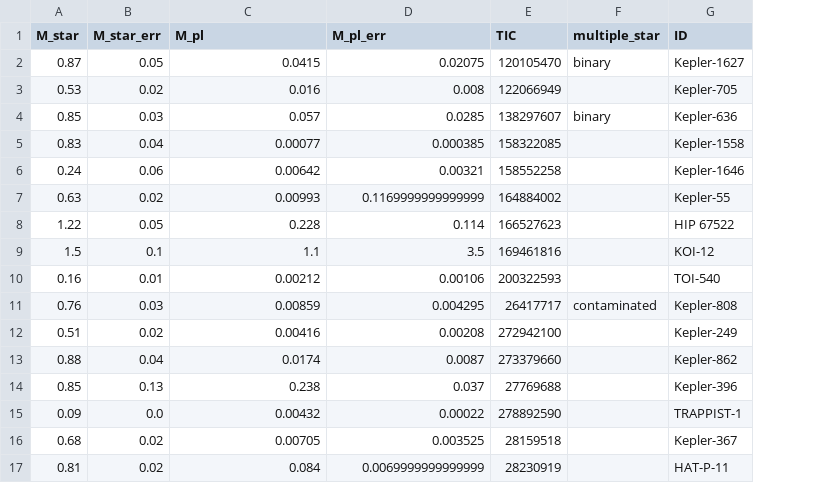
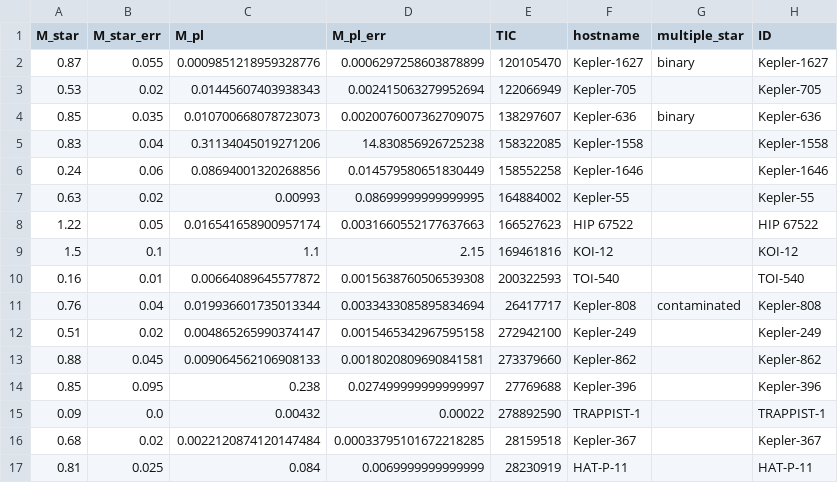
Before and after one commit to ekaterinailin/flaring-spi, a CSV file: notebooks/tidal/params.csv, drawn as a sheet; only a part is shown; the diff covers the shown part only; the diff names each change by its address in the sheet, - before the commit and + after, or states it on an @@ line.

```diff
--- a/notebooks/tidal/params.csv
+++ b/notebooks/tidal/params.csv
+column F (hostname), rows 2-17: Kepler-1627 | Kepler-705 | Kepler-636 | Kepler-1558 | Kepler-1646 | Kepler-55 | HIP 67522 | KOI-12 | TOI-540 | Kepler-808 | Kepler-249 | Kepler-862 | Kepler-396 | TRAPPIST-1 | Kepler-367 | HAT-P-11
-B2 (M_star_err): 0.05
+B2 (M_star_err): 0.055
-C2 (M_pl): 0.0415
+C2 (M_pl): 0.0009851218959328776
-D2 (M_pl_err): 0.02075
+D2 (M_pl_err): 0.0006297258603878899
-C3 (M_pl): 0.016
+C3 (M_pl): 0.01445607403938343
-D3 (M_pl_err): 0.008
+D3 (M_pl_err): 0.002415063279952694
-B4 (M_star_err): 0.03
+B4 (M_star_err): 0.035
-C4 (M_pl): 0.057
+C4 (M_pl): 0.010700668078723073
-D4 (M_pl_err): 0.0285
+D4 (M_pl_err): 0.0020076007362709075
-C5 (M_pl): 0.00077
+C5 (M_pl): 0.31134045019271206
-D5 (M_pl_err): 0.000385
+D5 (M_pl_err): 14.830856926725238
-C6 (M_pl): 0.00642
+C6 (M_pl): 0.08694001320268856
-D6 (M_pl_err): 0.00321
+D6 (M_pl_err): 0.014579580651830449
-D7 (M_pl_err): 0.1169999999999999
+D7 (M_pl_err): 0.08699999999999995
-C8 (M_pl): 0.228
+C8 (M_pl): 0.016541658900957174
-D8 (M_pl_err): 0.114
+D8 (M_pl_err): 0.0031660552177637663
-D9 (M_pl_err): 3.5
+D9 (M_pl_err): 2.15
-C10 (M_pl): 0.00212
+C10 (M_pl): 0.00664089645577872
-D10 (M_pl_err): 0.00106
+D10 (M_pl_err): 0.0015638760506539308
-B11 (M_star_err): 0.03
+B11 (M_star_err): 0.04
-C11 (M_pl): 0.00859
+C11 (M_pl): 0.019936601735013344
-D11 (M_pl_err): 0.004295
+D11 (M_pl_err): 0.0033433085895834694
-C12 (M_pl): 0.00416
+C12 (M_pl): 0.004865265990374147
-D12 (M_pl_err): 0.00208
+D12 (M_pl_err): 0.0015465342967595158
-B13 (M_star_err): 0.04
+B13 (M_star_err): 0.045
-C13 (M_pl): 0.0174
+C13 (M_pl): 0.009064562106908133
-D13 (M_pl_err): 0.0087
+D13 (M_pl_err): 0.0018020809690841581
-B14 (M_star_err): 0.13
+B14 (M_star_err): 0.095
-D14 (M_pl_err): 0.037
+D14 (M_pl_err): 0.027499999999999997
-C16 (M_pl): 0.00705
+C16 (M_pl): 0.0022120874120147484
-D16 (M_pl_err): 0.003525
+D16 (M_pl_err): 0.00033795101672218285
-B17 (M_star_err): 0.02
+B17 (M_star_err): 0.025
```
Also changed, not shown: 6 added rows and 14 edited cells elsewhere in this file, notebooks/tidal/TIS_with_ADtests.csv, results/2022_08_stellar_params.csv, 6 other files.
